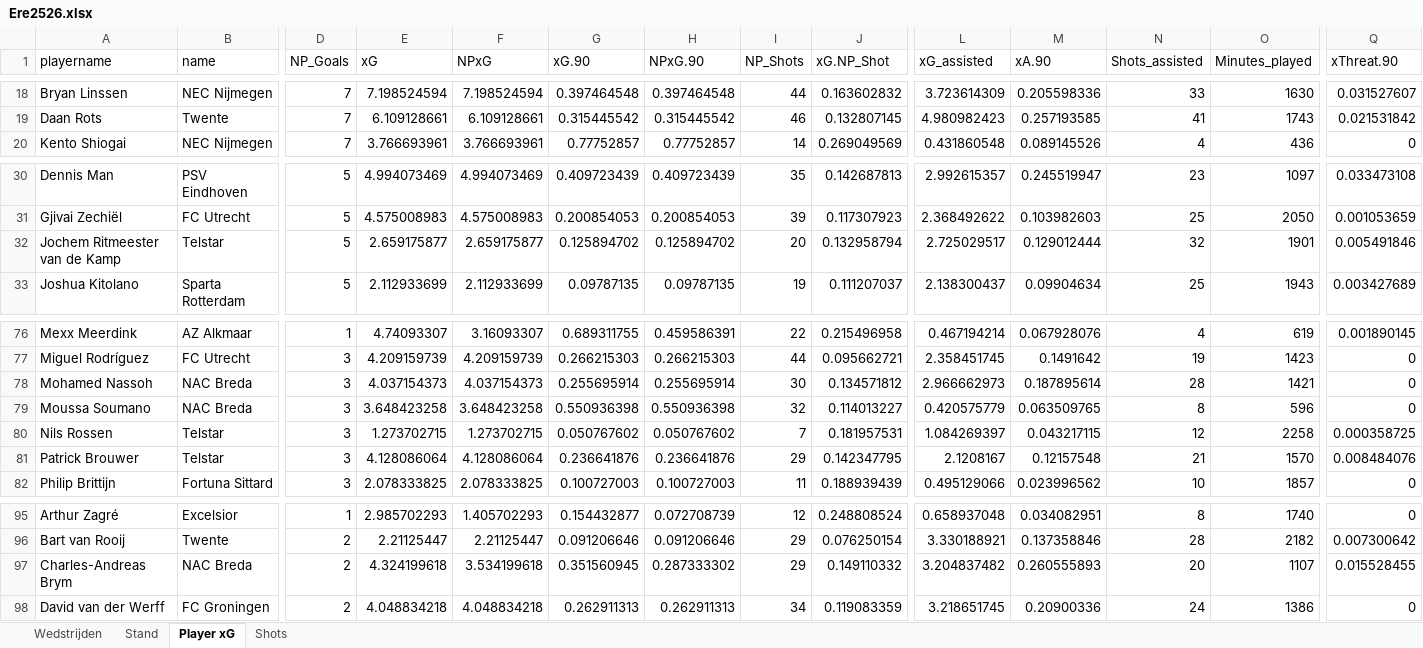
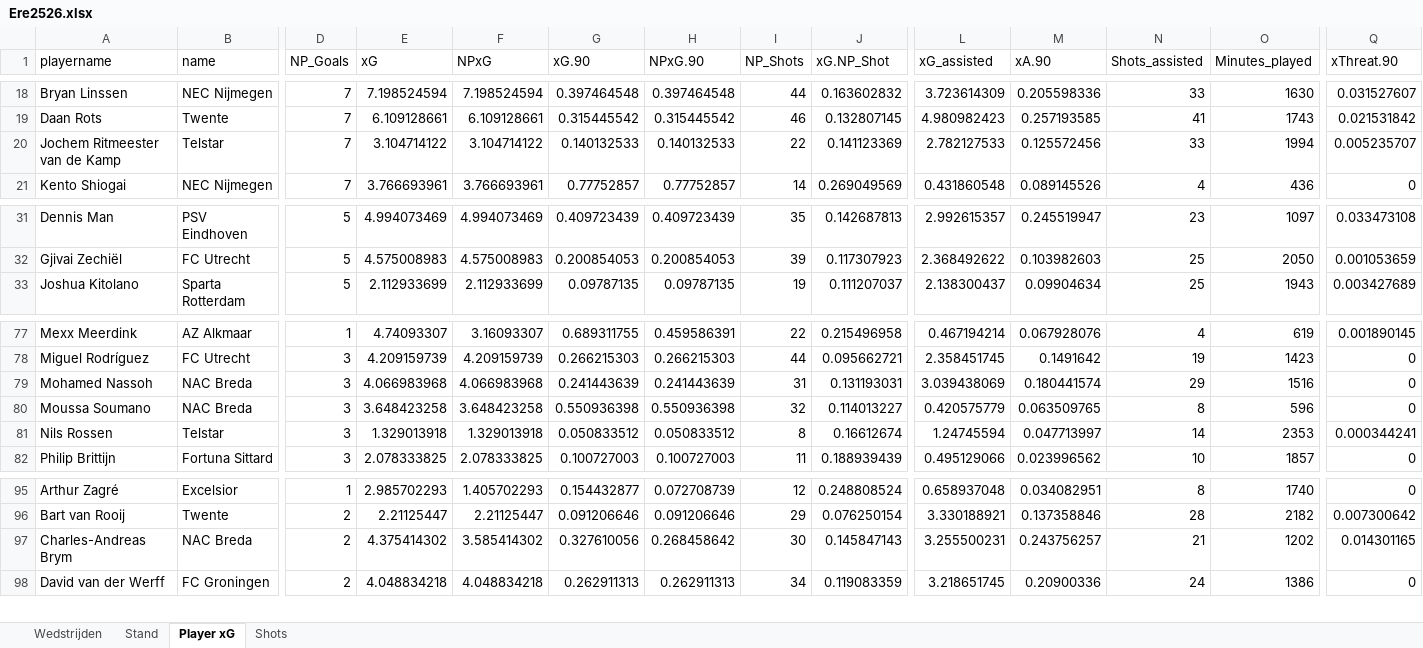
Before and after one commit to RobinKoetsier/plotrepo, an Excel workbook: data/Ere2526.xlsx, sheet Player xG, drawn as a sheet; only a part is shown, gaps mark what is left out; values as stored, in another font and other column widths than the file's, no borders; removed rows and columns are numbered as before the commit, all else as after; rows hold the shown columns only; the diff covers the shown part only; the diff names each change by its address in the sheet, - before the commit and + after, or states it on an @@ line.

```diff
--- a/data/Ere2526.xlsx (sheet Player xG)
+++ b/data/Ere2526.xlsx (sheet Player xG)
+row 20: Jochem Ritmeester van de Kamp | Telstar | 7 | 3.104714122 | 3.104714122 | 0.140132533 | 0.140132533 | 22 | 0.141123369 | 2.782127533 | 0.125572456 | 33 | 1994 | 0.005235707
-row 32: Jochem Ritmeester van de Kamp | Telstar | 5 | 2.659175877 | 2.659175877 | 0.125894702 | 0.125894702 | 20 | 0.132958794 | 2.725029517 | 0.129012444 | 32 | 1901 | 0.005491846
-E79 (xG): 4.037154373
+E79 (xG): 4.066983968
-F79 (NPxG): 4.037154373
+F79 (NPxG): 4.066983968
-G79 (xG.90): 0.255695914
+G79 (xG.90): 0.241443639
-H79 (NPxG.90): 0.255695914
+H79 (NPxG.90): 0.241443639
-I79 (NP_Shots): 30
+I79 (NP_Shots): 31
-J79 (xG.NP_Shot): 0.134571812
+J79 (xG.NP_Shot): 0.131193031
-L79 (xG_assisted): 2.966662973
+L79 (xG_assisted): 3.039438069
-M79 (xA.90): 0.187895614
+M79 (xA.90): 0.180441574
-N79 (Shots_assisted): 28
+N79 (Shots_assisted): 29
-O79 (Minutes_played): 1421
+O79 (Minutes_played): 1516
-E81 (xG): 1.273702715
+E81 (xG): 1.329013918
-F81 (NPxG): 1.273702715
+F81 (NPxG): 1.329013918
-G81 (xG.90): 0.050767602
+G81 (xG.90): 0.050833512
-H81 (NPxG.90): 0.050767602
+H81 (NPxG.90): 0.050833512
-I81 (NP_Shots): 7
+I81 (NP_Shots): 8
-J81 (xG.NP_Shot): 0.181957531
+J81 (xG.NP_Shot): 0.16612674
-L81 (xG_assisted): 1.084269397
+L81 (xG_assisted): 1.24745594
-M81 (xA.90): 0.043217115
+M81 (xA.90): 0.047713997
-N81 (Shots_assisted): 12
+N81 (Shots_assisted): 14
-O81 (Minutes_played): 2258
+O81 (Minutes_played): 2353
-Q81 (xThreat.90): 0.000358725
+Q81 (xThreat.90): 0.000344241
-row 81: Patrick Brouwer | Telstar | 3 | 4.128086064 | 4.128086064 | 0.236641876 | 0.236641876 | 29 | 0.142347795 | 2.1208167 | 0.12157548 | 21 | 1570 | 0.008484076
-E97 (xG): 4.324199618
+E97 (xG): 4.375414302
-F97 (NPxG): 3.534199618
+F97 (NPxG): 3.585414302
-G97 (xG.90): 0.351560945
+G97 (xG.90): 0.327610056
-H97 (NPxG.90): 0.287333302
+H97 (NPxG.90): 0.268458642
-I97 (NP_Shots): 29
+I97 (NP_Shots): 30
-J97 (xG.NP_Shot): 0.149110332
+J97 (xG.NP_Shot): 0.145847143
-L97 (xG_assisted): 3.204837482
+L97 (xG_assisted): 3.255500231
-M97 (xA.90): 0.260555893
+M97 (xA.90): 0.243756257
-N97 (Shots_assisted): 20
+N97 (Shots_assisted): 21
-O97 (Minutes_played): 1107
+O97 (Minutes_played): 1202
-Q97 (xThreat.90): 0.015528455
+Q97 (xThreat.90): 0.014301165
```
Also changed, not shown: 1 added row and 161 edited cells elsewhere in this sheet, sheet Shots, sheet Stand, sheet Wedstrijden, data/EreCurrent.xlsx, 1 other file.
